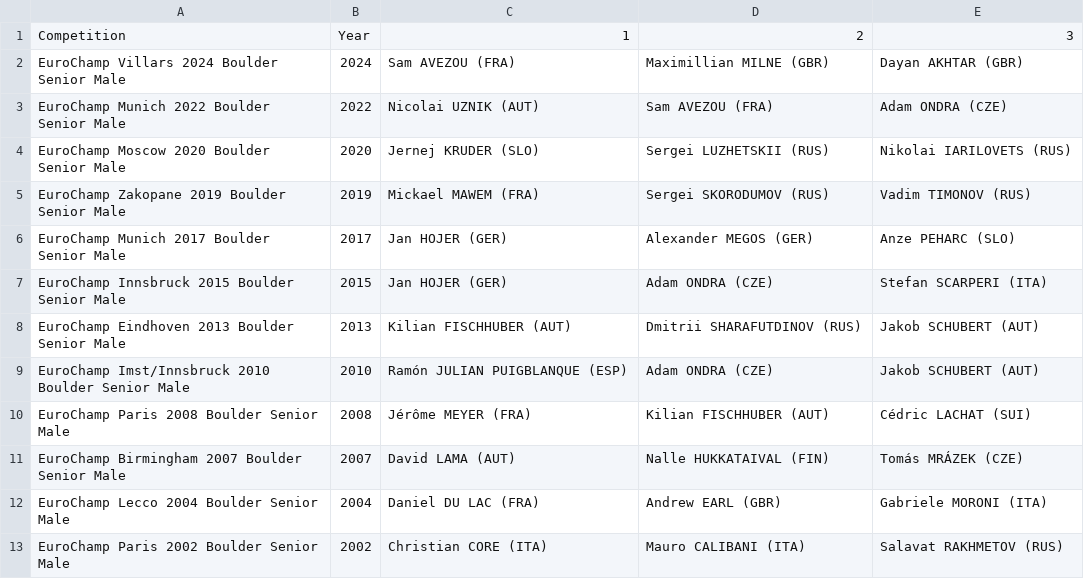
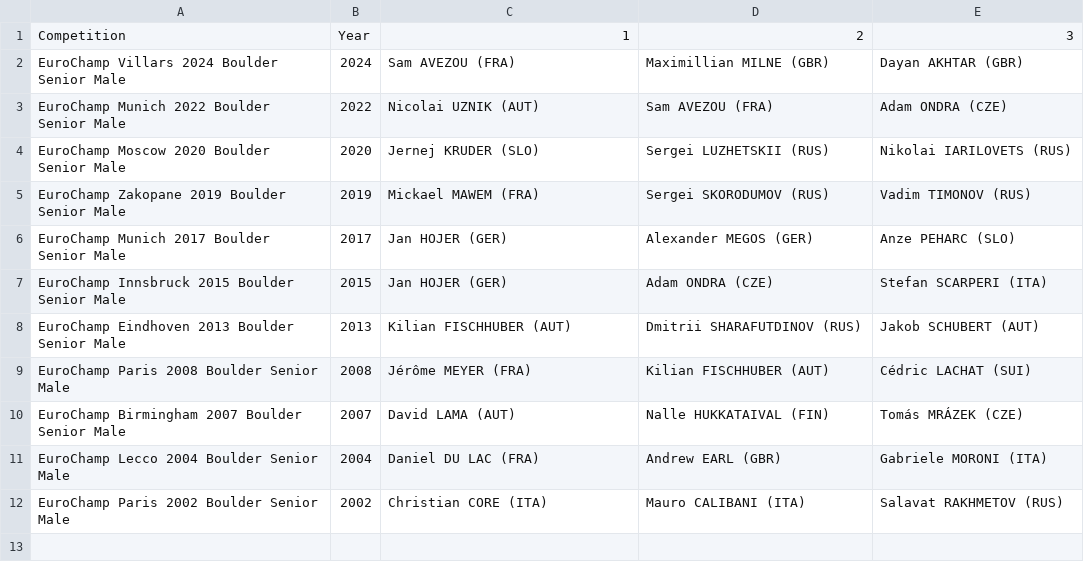
Before and after one commit to paulhighams/ifsc-analysis, a CSV file: EuroChamps/report_files/European_Championship_Boulder_Podiums_by_Event_male.csv, drawn as a sheet.

```diff
--- a/EuroChamps/report_files/European_Championship_Boulder_Podiums_by_Event_male.csv
+++ b/EuroChamps/report_files/European_Championship_Boulder_Podiums_by_Event_male.csv
@@ -8,3 +8,2 @@ EuroChamp Innsbruck 2015 Boulder Senior Male,2015,Jan HOJER (GER),Adam ONDRA (CZ
 EuroChamp Eindhoven 2013 Boulder Senior Male,2013,Kilian FISCHHUBER (AUT),Dmitrii SHARAFUTDINOV (RUS),Jakob SCHUBERT (AUT)
-EuroChamp Imst/Innsbruck 2010 Boulder Senior Male,2010,Ramón JULIAN  PUIGBLANQUE (ESP),Adam ONDRA (CZE),Jakob SCHUBERT (AUT)
 EuroChamp Paris 2008 Boulder Senior Male,2008,Jérôme MEYER (FRA),Kilian FISCHHUBER (AUT),Cédric LACHAT (SUI)
```
Also changed, not shown: EuroChamps/report_files/European_Championship_Boulder_Podiums_by_Event_female.csv, EuroChamps/report_files/Number_of_Boulder_European_Champs_attended_female_Top_20.csv, 28 other files.
